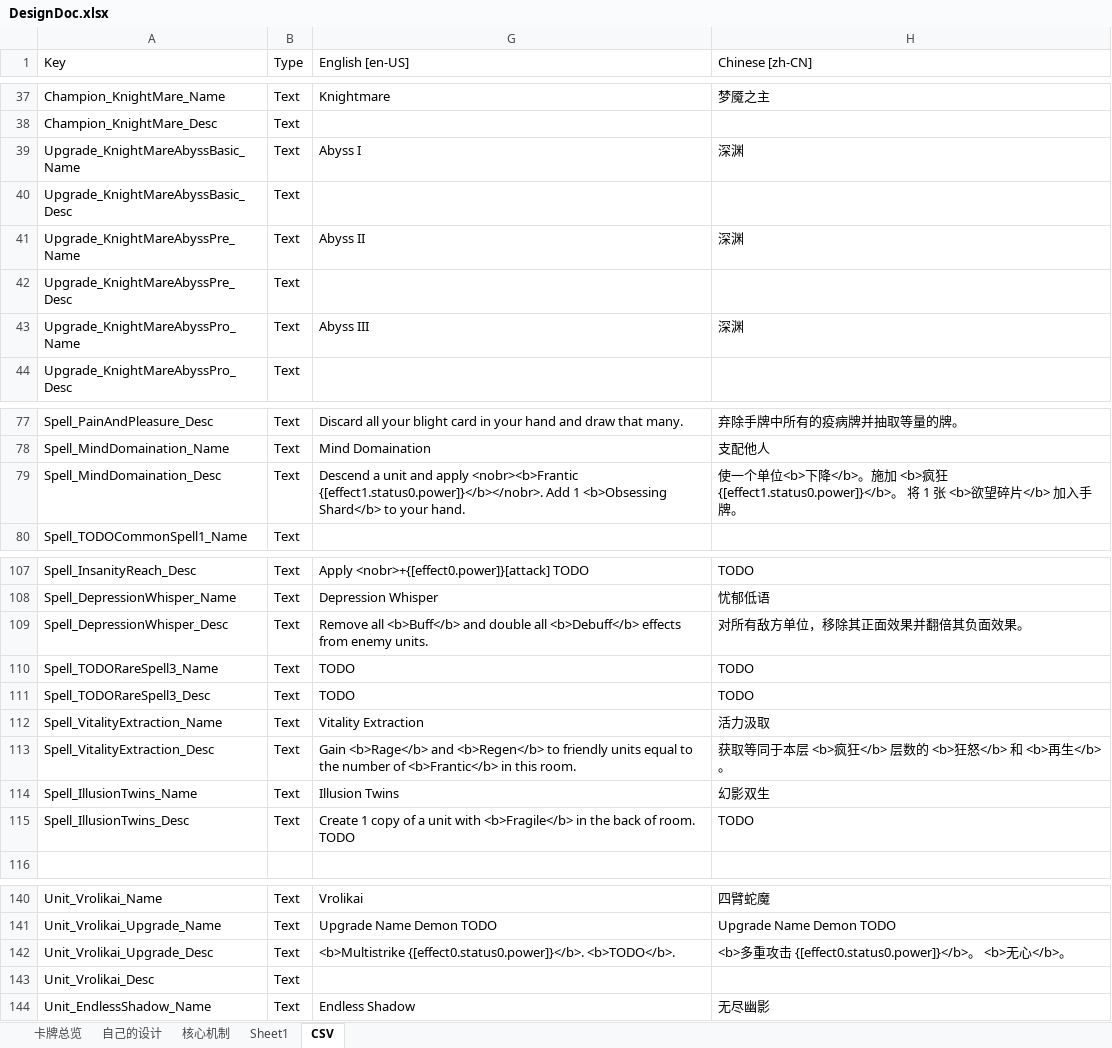
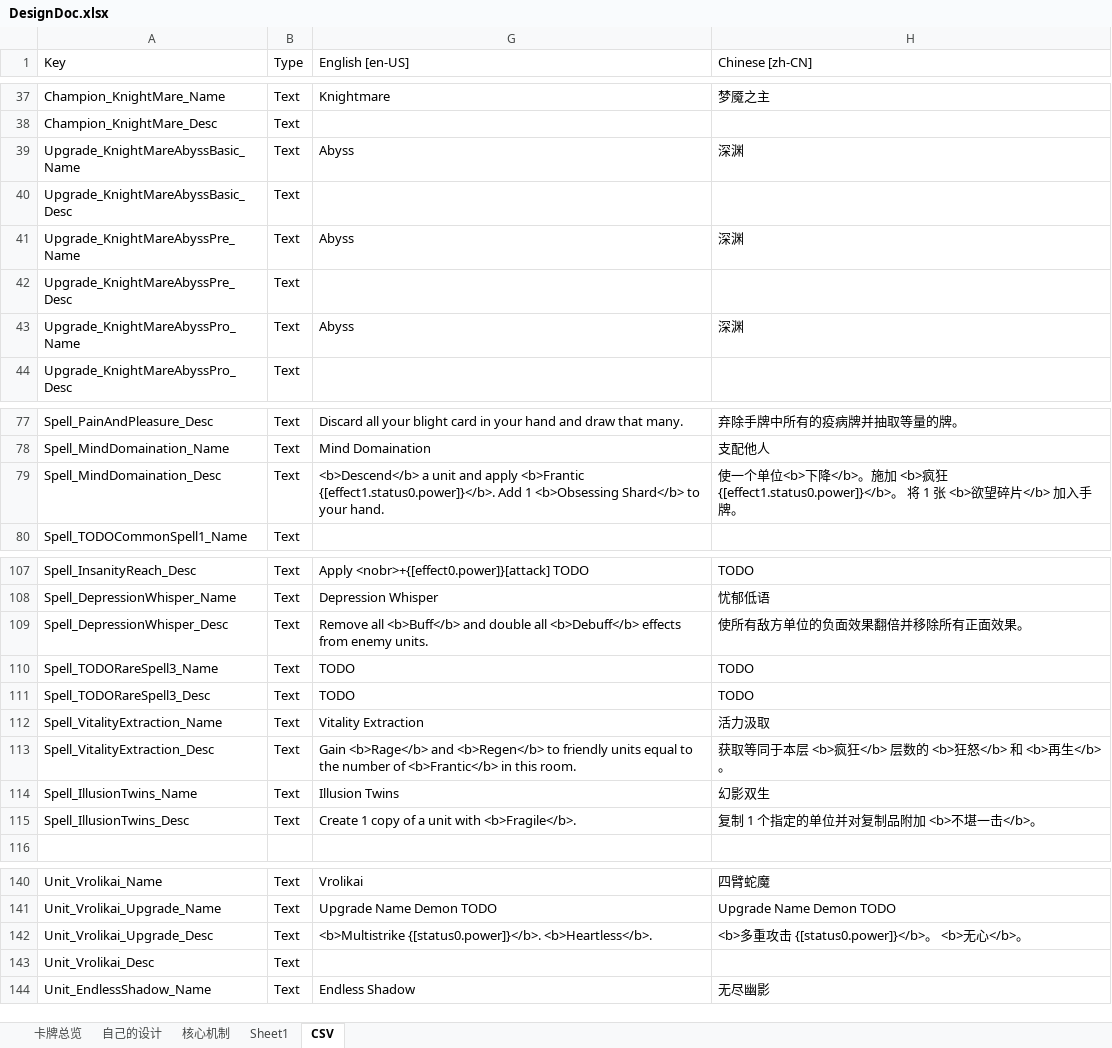
Before and after one commit to CodePointer/CubusClan, an Excel workbook: DesignDoc.xlsx, sheet CSV, drawn as a sheet; only a part is shown, gaps mark what is left out; values as stored, in another font and other column widths than the file's, no borders; the diff covers the shown part only; the diff names each change by its address in the sheet, - before the commit and + after, or states it on an @@ line.

```diff
--- a/DesignDoc.xlsx (sheet CSV)
+++ b/DesignDoc.xlsx (sheet CSV)
-G39 (English [en-US]): Abyss I
+G39 (English [en-US]): Abyss
-G41 (English [en-US]): Abyss II
+G41 (English [en-US]): Abyss
-G43 (English [en-US]): Abyss III
+G43 (English [en-US]): Abyss
-G79 (English [en-US]): Descend a unit and apply <nobr><b>Frantic {[effect1.status0.power]}</b></nobr>. Add 1…
+G79 (English [en-US]): <b>Descend</b> a unit and apply <b>Frantic {[effect1.status0.power]}</b>. Add 1…
-H109 (Chinese [zh-CN]): 对所有敌方单位，移除其正面效果并翻倍其负面效果。
+H109 (Chinese [zh-CN]): 使所有敌方单位的负面效果翻倍并移除所有正面效果。
-G115 (English [en-US]): …unit with <b>Fragile</b> in the back of room. TODO
+G115 (English [en-US]): …unit with <b>Fragile</b>.
-H115 (Chinese [zh-CN]): TODO
+H115 (Chinese [zh-CN]): 复制 1 个指定的单位并对复制品附加 <b>不堪一击</b>。
-G142 (English [en-US]): <b>Multistrike {[effect0.status0.power]}</b>. <b>TODO</b>.
+G142 (English [en-US]): <b>Multistrike {[status0.power]}</b>. <b>Heartless</b>.
-H142 (Chinese [zh-CN]): <b>多重攻击 {[effect0.status0.power]}</b>。 <b>无心</b>。
+H142 (Chinese [zh-CN]): <b>多重攻击 {[status0.power]}</b>。 <b>无心</b>。
```
Also changed, not shown: 20 edited cells elsewhere in this sheet, 6 other files.
